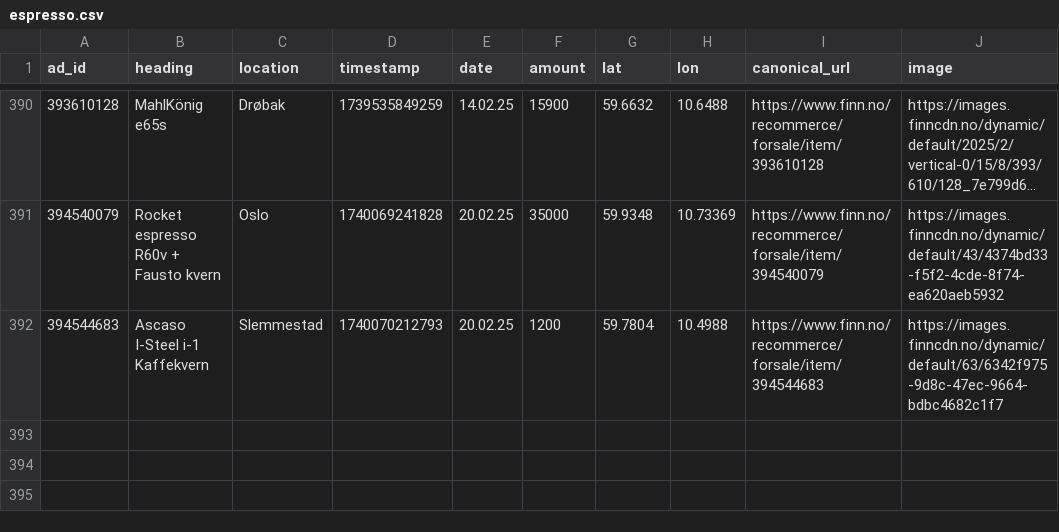
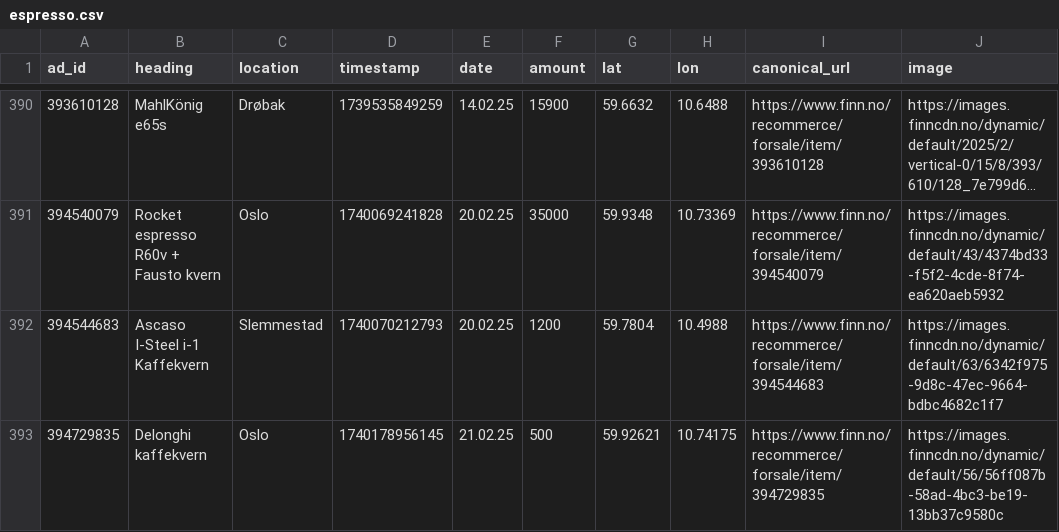
Before and after one commit to aslak01/espresso, a CSV file: data/espresso.csv, drawn as a sheet; only a part is shown, gaps mark what is left out; long unchanged cells end in ….

```diff
--- a/data/espresso.csv
+++ b/data/espresso.csv
@@ -392 +392,2 @@ ad_id,heading,location,timestamp,date,amount,lat,lon,canonical_url,image
 394544683,Ascaso I-Steel i-1 Kaffekvern,Slemmestad,1740070212793,20.02.25,1200,59.7804,10.4988,https://www.finn.no/recommerce/forsale/item/394544683,https://images.finncdn.no/dynamic/default/63/6342f975-9d8c-47ec-9664-bdbc4682c1f7
+394729835,Delonghi kaffekvern,Oslo,1740178956145,21.02.25,500,59.92621,10.74175,https://www.finn.no/recommerce/forsale/item/394729835,https://images.finncdn.no/dynamic/default/56/56ff087b-58ad-4bc3-be19-13bb37c9580c
```
